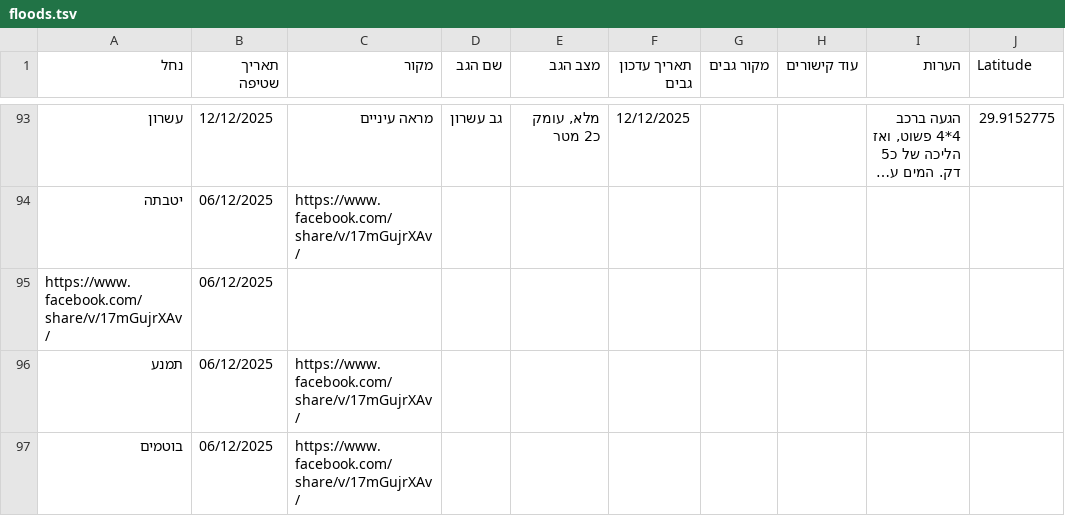
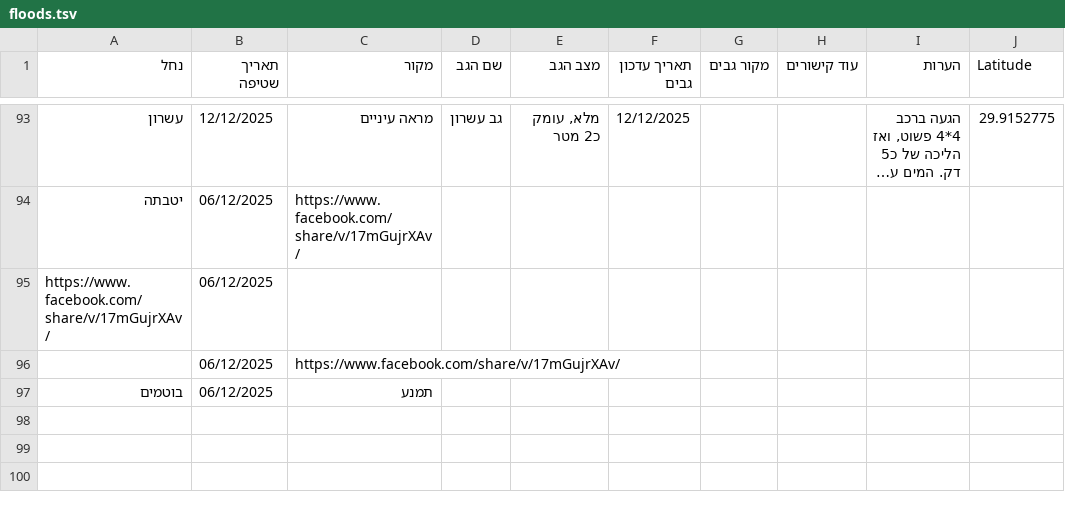
Before and after one commit to zstadler/IHMGeoJSONWaterholes, a TSV file: floods.tsv, drawn as a sheet; only a part is shown, gaps mark what is left out; long unchanged cells end in …; the diff names each change by its address in the sheet, - before the commit and + after, or states it on an @@ line.

```diff
--- a/floods.tsv
+++ b/floods.tsv
-A96 (נחל): תמנע
+A96 (נחל): (empty)
-C97 (מקור): https://www.facebook.com/share/v/17mGujrXAv/
+C97 (מקור): תמנע
```
